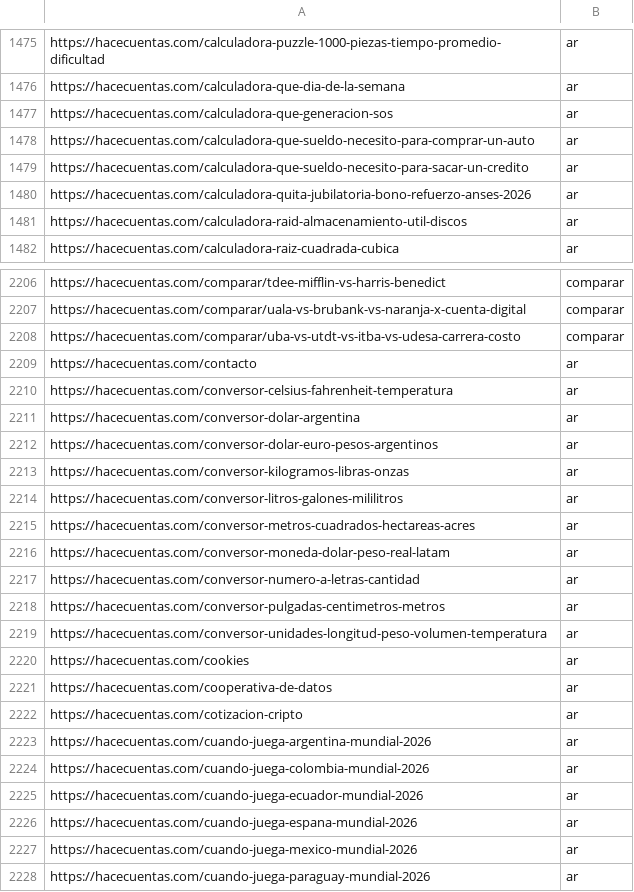
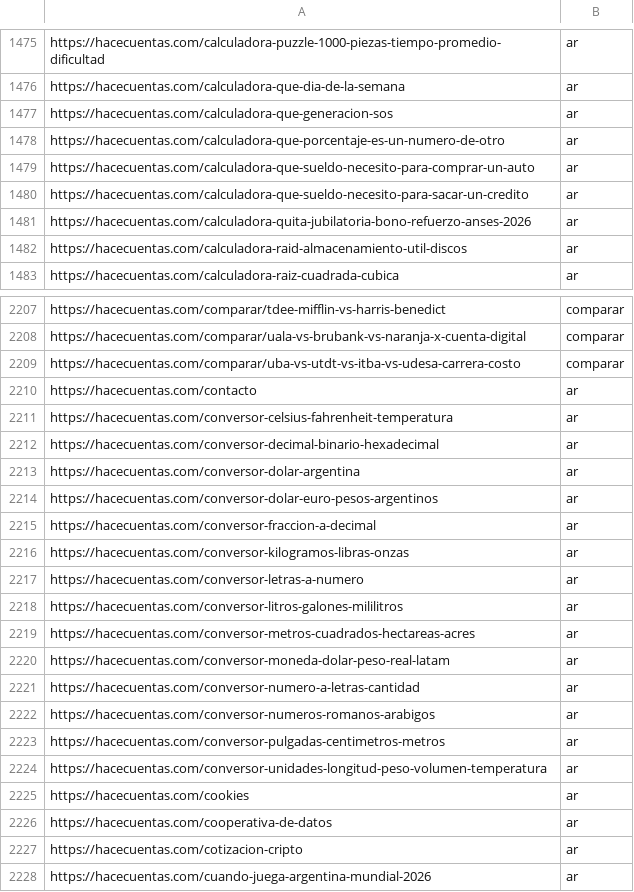
Before and after one commit to grblasquiz/hacecuentas, a CSV file: public/google-page-feed.csv, drawn as a sheet; only a part is shown, gaps mark what is left out; the shorter side is filled out with more unchanged rows; the diff names each change by its address in the sheet, - before the commit and + after, or states it on an @@ line.

```diff
--- a/public/google-page-feed.csv
+++ b/public/google-page-feed.csv
+row 1478: https://hacecuentas.com/calculadora-que-porcentaje-es-un-numero-de-otro | ar
+row 2212: https://hacecuentas.com/conversor-decimal-binario-hexadecimal | ar
+row 2215: https://hacecuentas.com/conversor-fraccion-a-decimal | ar
+row 2217: https://hacecuentas.com/conversor-letras-a-numero | ar
+row 2222: https://hacecuentas.com/conversor-numeros-romanos-arabigos | ar
```
Also changed, not shown: 18 other files.
